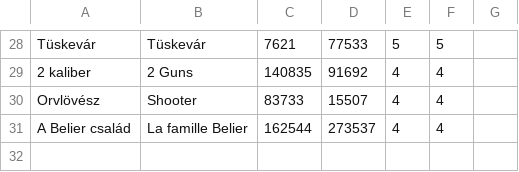
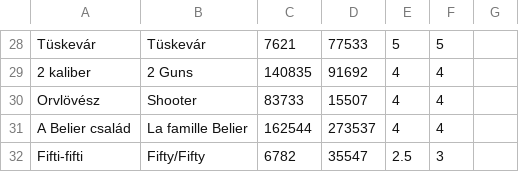
Before and after one commit to uzsolt/wpwmm4-pages, a CSV file: lattuk.uzsolt.hu/lista.csv, drawn as a sheet; only a part is shown, gaps mark what is left out; the diff names each change by its address in the sheet, - before the commit and + after, or states it on an @@ line.

Commit message:
Fifti-fifti
git-svn-id: file:///usr/local/subversion/wpwmm4-pages@81 a3c0a338-e892-e711-a987-005056a07bed

```diff
--- a/lattuk.uzsolt.hu/lista.csv
+++ b/lattuk.uzsolt.hu/lista.csv
+row 32: Fifti-fifti | Fifty/Fifty | 6782 | 35547 | 2.5 | 3
```
